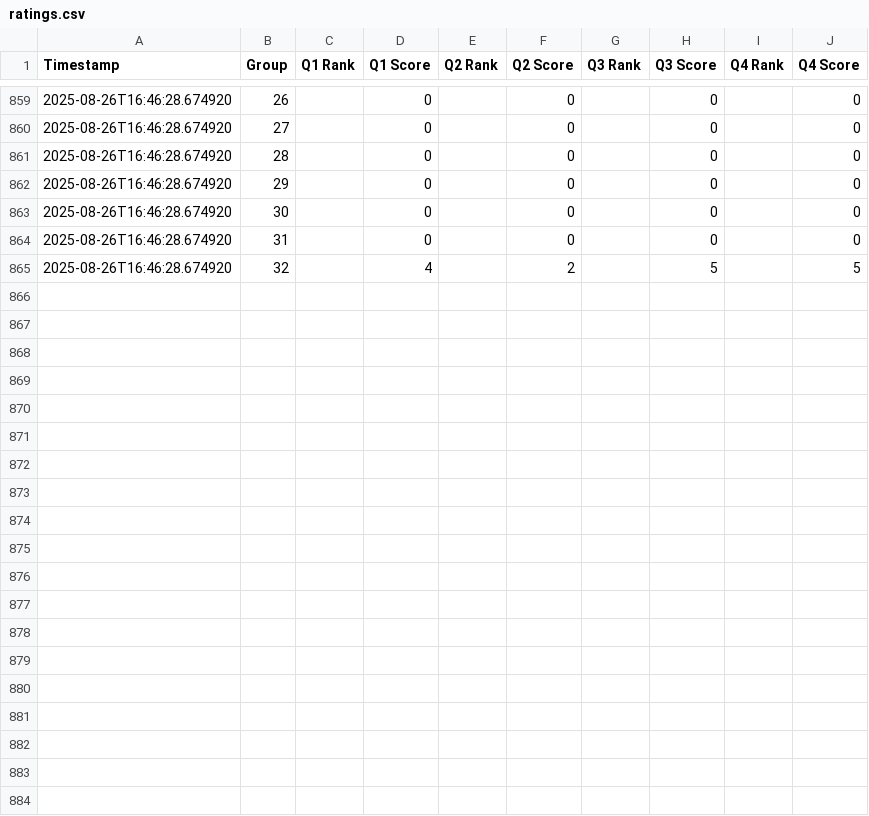
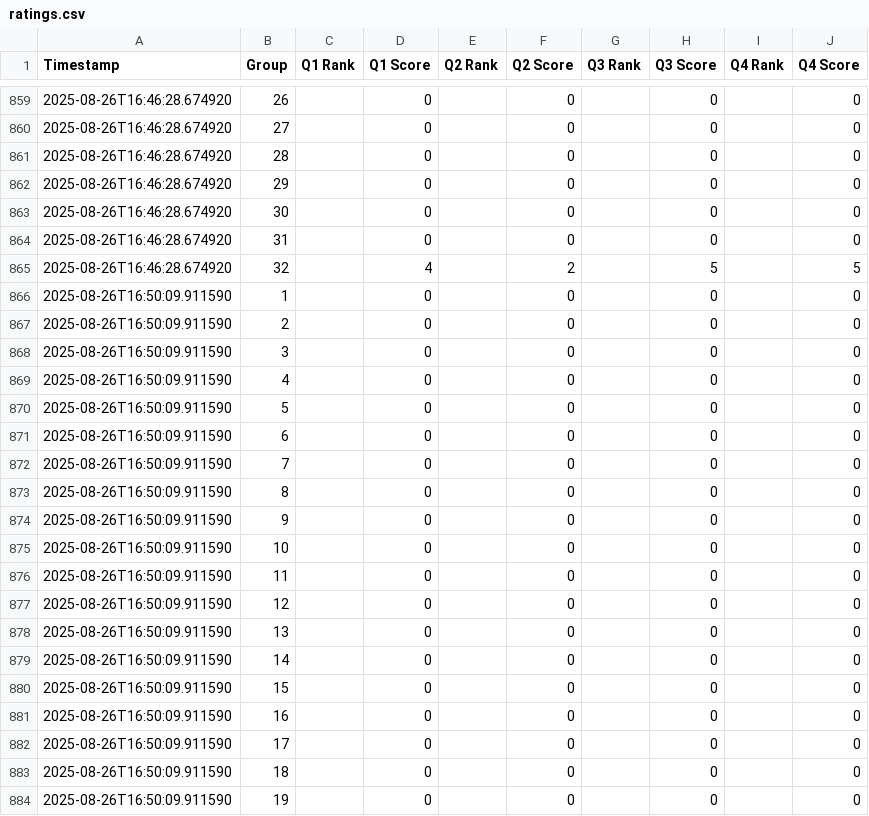
Before and after one commit to Zhilan-leo/IL-photography-data, a CSV file: ratings.csv, drawn as a sheet; only a part is shown, gaps mark what is left out; the diff covers the shown part only.

Commit message:
Update ratings.csv backup

```diff
--- a/ratings.csv
+++ b/ratings.csv
@@ -865 +865,20 @@ Timestamp,Group,Q1 Rank,Q1 Score,Q2 Rank,Q2 Score,Q3 Rank,Q3 Score,Q4 Rank,Q4 Sc
 2025-08-26T16:46:28.674920,32,,4,,2,,5,,5
+2025-08-26T16:50:09.911590,1,,0,,0,,0,,0
+2025-08-26T16:50:09.911590,2,,0,,0,,0,,0
+2025-08-26T16:50:09.911590,3,,0,,0,,0,,0
+2025-08-26T16:50:09.911590,4,,0,,0,,0,,0
+2025-08-26T16:50:09.911590,5,,0,,0,,0,,0
+2025-08-26T16:50:09.911590,6,,0,,0,,0,,0
+2025-08-26T16:50:09.911590,7,,0,,0,,0,,0
+2025-08-26T16:50:09.911590,8,,0,,0,,0,,0
+2025-08-26T16:50:09.911590,9,,0,,0,,0,,0
+2025-08-26T16:50:09.911590,10,,0,,0,,0,,0
+2025-08-26T16:50:09.911590,11,,0,,0,,0,,0
+2025-08-26T16:50:09.911590,12,,0,,0,,0,,0
+2025-08-26T16:50:09.911590,13,,0,,0,,0,,0
+2025-08-26T16:50:09.911590,14,,0,,0,,0,,0
+2025-08-26T16:50:09.911590,15,,0,,0,,0,,0
+2025-08-26T16:50:09.911590,16,,0,,0,,0,,0
+2025-08-26T16:50:09.911590,17,,0,,0,,0,,0
+2025-08-26T16:50:09.911590,18,,0,,0,,0,,0
+2025-08-26T16:50:09.911590,19,,0,,0,,0,,0
```
Also changed, not shown: 13 added rows elsewhere in this file.
